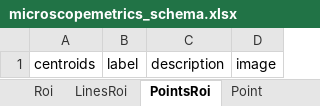
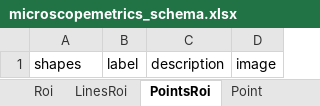
Before and after one commit to juliomateoslangerak/microscopemetrics-schema, an Excel workbook: project/excel/microscopemetrics_schema.xlsx, sheet PointsRoi, drawn as a sheet; values as stored, in another font and other column widths than the file's, no borders; the diff names each change by its address in the sheet, - before the commit and + after, or states it on an @@ line.

Commit message:
renaming points or lines into shapes

```diff
--- a/project/excel/microscopemetrics_schema.xlsx (sheet PointsRoi)
+++ b/project/excel/microscopemetrics_schema.xlsx (sheet PointsRoi)
-A1: centroids
+A1: shapes
```
Also changed, not shown: sheet LinesRoi, 11 other files.
